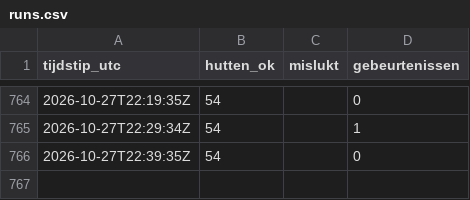
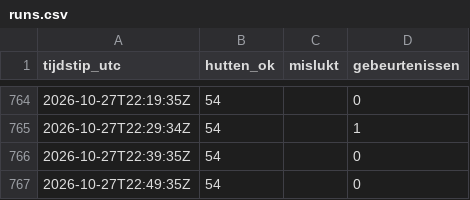
Before and after one commit to A28zesletters/hutradar, a CSV file: data/runs.csv, drawn as a sheet; only a part is shown, gaps mark what is left out.

```diff
--- a/data/runs.csv
+++ b/data/runs.csv
@@ -766 +766,2 @@ tijdstip_utc,hutten_ok,mislukt,gebeurtenissen
 2026-10-27T22:39:35Z,54,,0
+2026-10-27T22:49:35Z,54,,0
```
Also changed, not shown: 1 other file.
